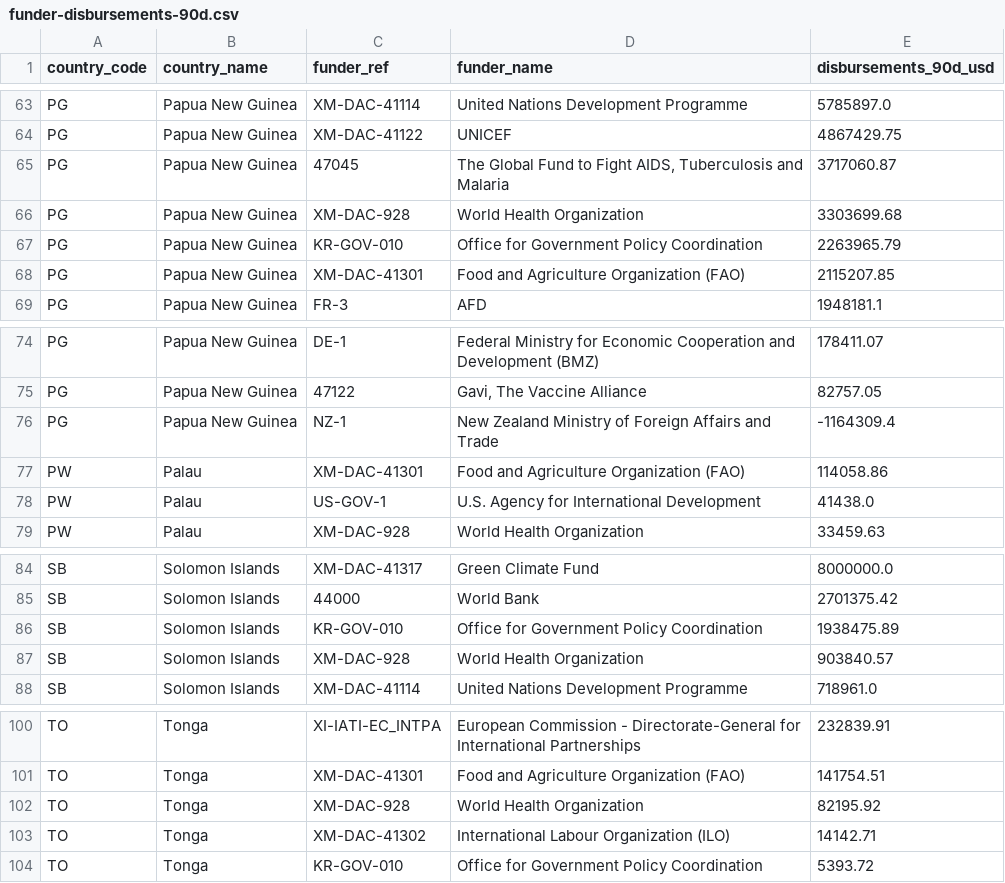
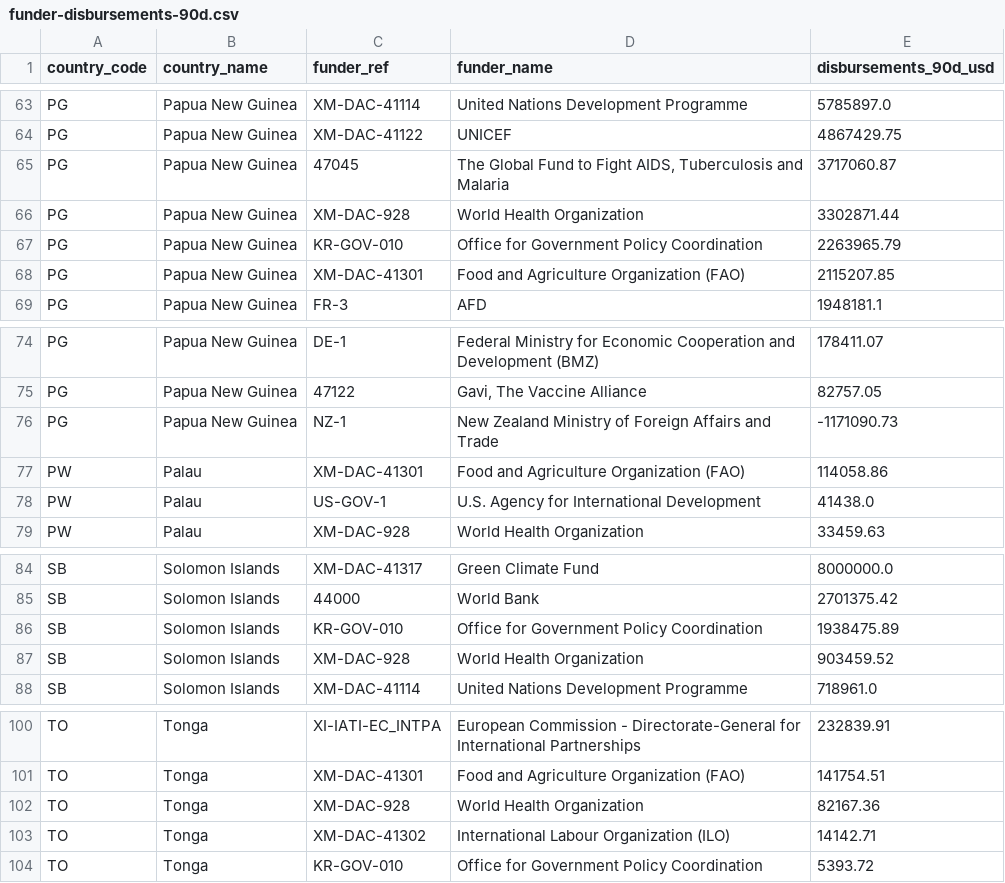
Before and after one commit to intexpagent-01/asa-research, a CSV file: data/funder-disbursements-90d.csv, drawn as a sheet; only a part is shown, gaps mark what is left out.

```diff
--- a/data/funder-disbursements-90d.csv
+++ b/data/funder-disbursements-90d.csv
@@ -65,3 +65,3 @@ PG,Papua New Guinea,XM-DAC-41122,UNICEF,4867429.75
 PG,Papua New Guinea,47045,"The Global Fund to Fight AIDS, Tuberculosis and Malaria",3717060.87
-PG,Papua New Guinea,XM-DAC-928,World Health Organization,3303699.68
+PG,Papua New Guinea,XM-DAC-928,World Health Organization,3302871.44
 PG,Papua New Guinea,KR-GOV-010,Office for Government Policy Coordination,2263965.79
@@ -75,3 +75,3 @@ PG,Papua New Guinea,DE-1,Federal Ministry for Economic Cooperation and Developme
 PG,Papua New Guinea,47122,"Gavi, The Vaccine Alliance",82757.05
-PG,Papua New Guinea,NZ-1,New Zealand Ministry of Foreign Affairs and Trade,-1164309.4
+PG,Papua New Guinea,NZ-1,New Zealand Ministry of Foreign Affairs and Trade,-1171090.73
 PW,Palau,XM-DAC-41301,Food and Agriculture Organization (FAO),114058.86
@@ -86,3 +86,3 @@ SB,Solomon Islands,44000,World Bank,2701375.42
 SB,Solomon Islands,KR-GOV-010,Office for Government Policy Coordination,1938475.89
-SB,Solomon Islands,XM-DAC-928,World Health Organization,903840.57
+SB,Solomon Islands,XM-DAC-928,World Health Organization,903459.52
 SB,Solomon Islands,XM-DAC-41114,United Nations Development Programme,718961.0
@@ -101,3 +101,3 @@ TO,Tonga,XI-IATI-EC_INTPA,European Commission - Directorate-General for Internat
 TO,Tonga,XM-DAC-41301,Food and Agriculture Organization (FAO),141754.51
-TO,Tonga,XM-DAC-928,World Health Organization,82195.92
+TO,Tonga,XM-DAC-928,World Health Organization,82167.36
 TO,Tonga,XM-DAC-41302,International Labour Organization (ILO),14142.71
```
Also changed, not shown: data/country-summary.csv, data/data-currency.csv, 56 other files.
